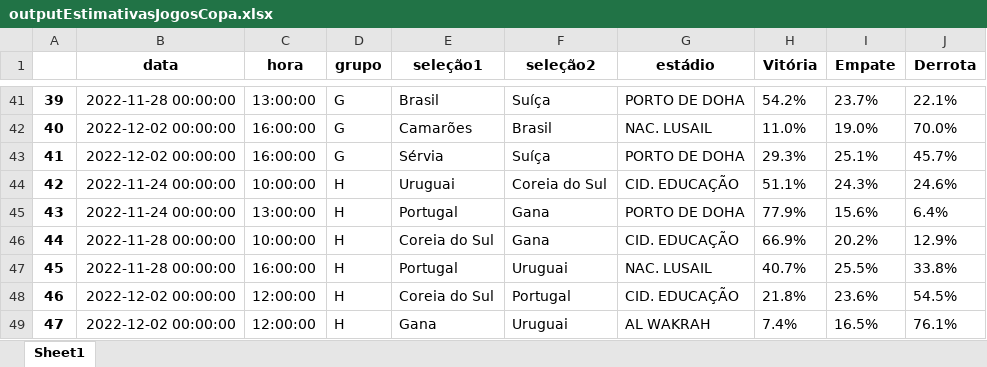
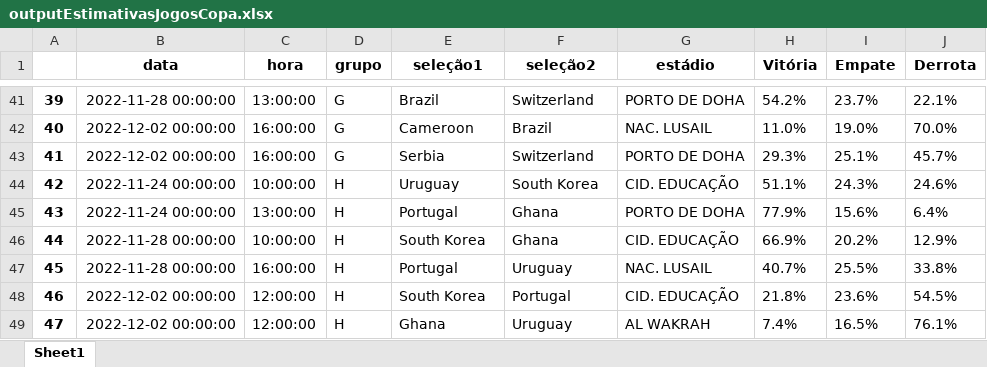
Before and after one commit to ENevess/wcpredictions, an Excel workbook: dados/outputEstimativasJogosCopa.xlsx, sheet Sheet1, drawn as a sheet; only a part is shown, gaps mark what is left out; values as stored, in another font and other column widths than the file's, no borders; the diff covers the shown part only; the diff names each change by its address in the sheet, - before the commit and + after, or states it on an @@ line.

```diff
--- a/dados/outputEstimativasJogosCopa.xlsx (sheet Sheet1)
+++ b/dados/outputEstimativasJogosCopa.xlsx (sheet Sheet1)
-E41 (seleção1): Brasil
+E41 (seleção1): Brazil
-F41 (seleção2): Suíça
+F41 (seleção2): Switzerland
-E42 (seleção1): Camarões
+E42 (seleção1): Cameroon
-F42 (seleção2): Brasil
+F42 (seleção2): Brazil
-E43 (seleção1): Sérvia
+E43 (seleção1): Serbia
-F43 (seleção2): Suíça
+F43 (seleção2): Switzerland
-E44 (seleção1): Uruguai
+E44 (seleção1): Uruguay
-F44 (seleção2): Coreia do Sul
+F44 (seleção2): South Korea
-F45:F46 (seleção2): Gana
+F45:F46 (seleção2): Ghana
-E46 (seleção1): Coreia do Sul
+E46 (seleção1): South Korea
-F47 (seleção2): Uruguai
+F47 (seleção2): Uruguay
-E48 (seleção1): Coreia do Sul
+E48 (seleção1): South Korea
-E49 (seleção1): Gana
+E49 (seleção1): Ghana
-F49 (seleção2): Uruguai
+F49 (seleção2): Uruguay
```
Also changed, not shown: 69 edited cells elsewhere in this sheet, dados/DadosCopaDoMundoQatar2022.xlsx.
